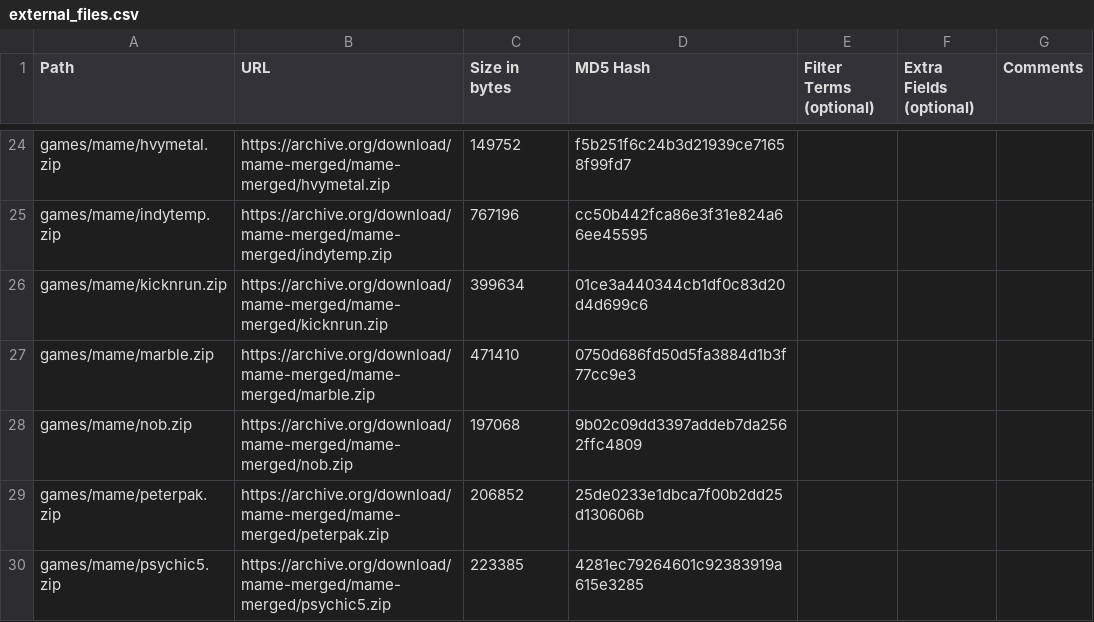
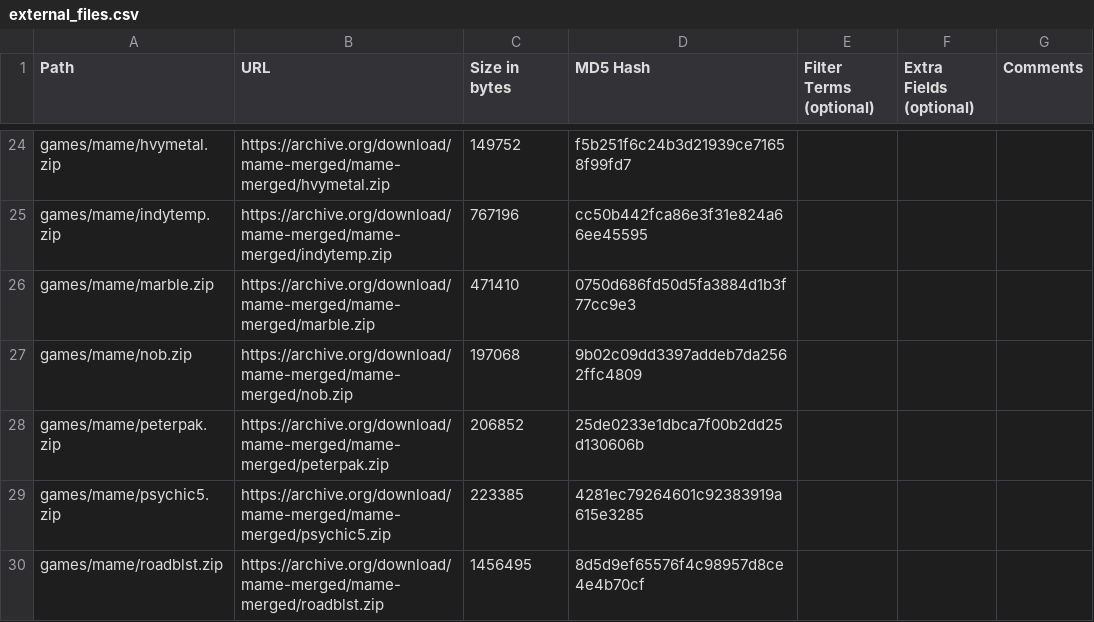
Before and after one commit to OngoGablogian/MiSTer_Ongo, a CSV file: external_files.csv, drawn as a sheet; only a part is shown, gaps mark what is left out; the shorter side is filled out with more unchanged rows; the diff names each change by its address in the sheet, - before the commit and + after, or states it on an @@ line.

```diff
--- a/external_files.csv
+++ b/external_files.csv
-row 26: games/mame/kicknrun.zip | https://archive.org/download/mame-merged/mame-merged/kicknrun.zip | 399634 | 01ce3a440344cb1df0c83d20d4d699c6
```
Also changed, not shown: 3 other files.
